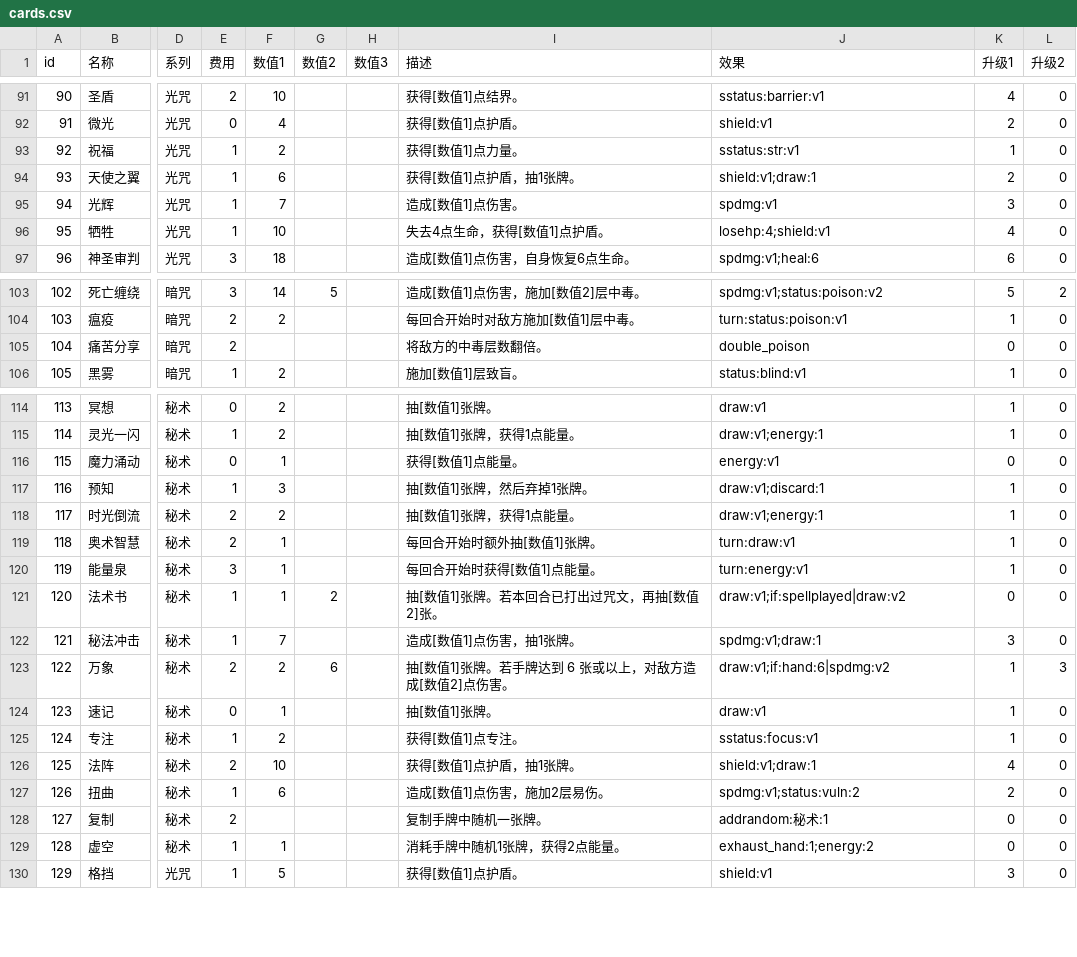
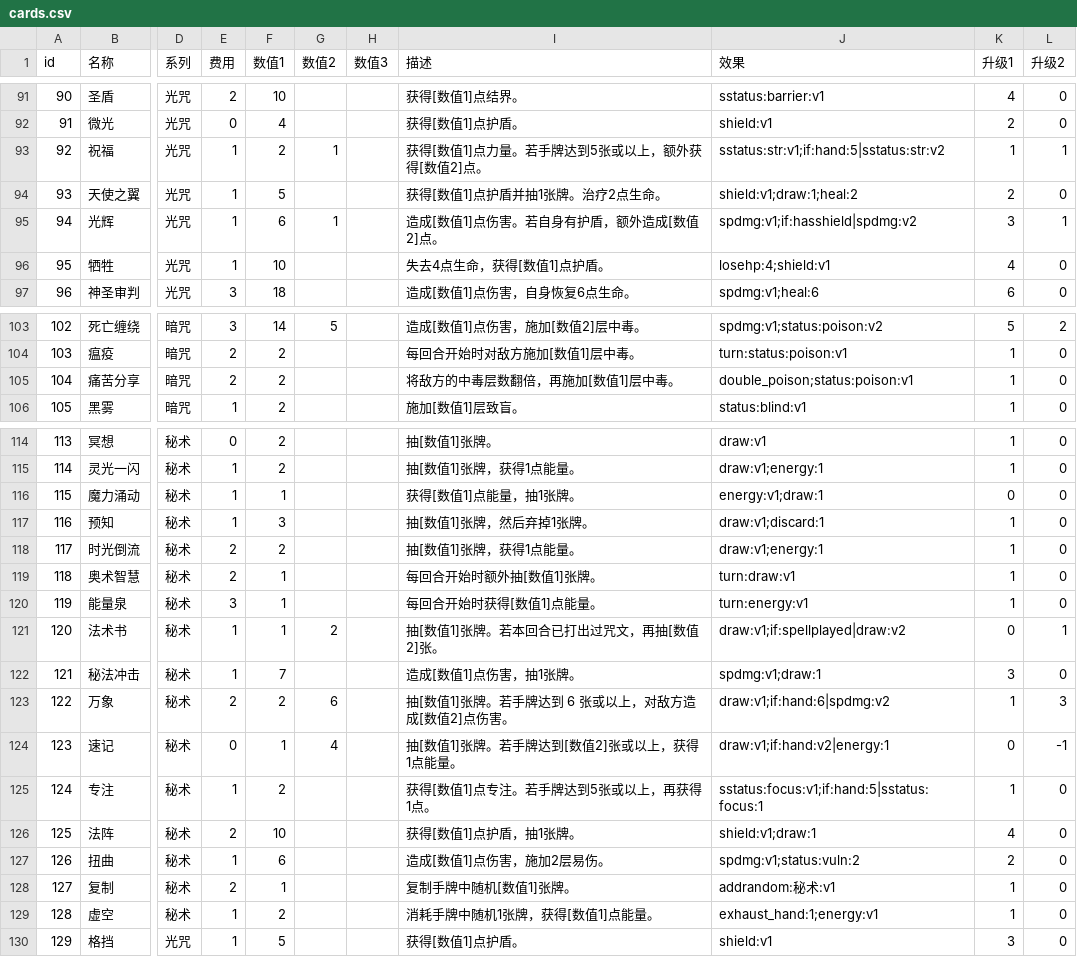
Before and after one commit to Gove2004/Ninth-Slime-Card, a CSV file: Assets/Resources/Configs/cards.csv, drawn as a sheet; only a part is shown, gaps mark what is left out; the diff covers the shown part only; the diff names each change by its address in the sheet, - before the commit and + after, or states it on an @@ line.

Commit message:
feat(cards): 兑现反馈、去重 16 张换皮牌、让升级真正可见
四个问题，前两个是「做完了但玩家感受不到」。

1. 兑现时刻零反馈
   EventKind.Status 有 8 处播报，DrainEvents 里根本没有这个 case。
   上一轮新增的「引爆 6 层冻结」「倾泻 18 点护盾」全部静默。
   新增 EventKind.Payoff 专用于引爆/倾泻（飘字 1.5 倍 + 闪白 + 震屏），
   Status 只接进日志不飘字 —— 敌人每回合施加状态也发这个事件，飘字会互相盖住。

2. 四张卡卡面有机制、脚本没有
   剑舞（重复=已出牌数）、穿心（无视护盾）、斩铁（对盾双倍）、
   无我（每出一张抽一张）—— 脚本都只是普通伤害或固定抽牌。
   新增 multiply / pierce / shieldbreak / onplay: 四个机制。
   vdmg 与 multiply 原本是死代码，全表零引用。
   细节：pierce 走 DealDamage 而非 LoseHp（仍吃力量与易伤）；
   shieldbreak 按护盾消耗量反推伤害，不直接翻倍（否则 1 点残盾也翻倍溢出到生命）；
   multiply 要减 1，PlayInternal 已 ++ 过；onplay 打出时立刻触发一次。

3. 16 张完全可互换的卡（脚本+费用+数值+升级增量全同）
   力量 3 / 敏捷 2 / 抽牌 2 / 伤害 2 / 专注 3 / 护盾 2 / 护盾+抽 2。
   不靠调数值，而是每张给一个贴合系列定位的独立决策点：
   火球接灼烧、光辉接护盾、凝聚看灼烧、静电看咒文、专注看手牌、
   寒冰护甲看冻结、冰镜冻结时抽牌、祝福按手牌数加力量。现为 0 组。

4. 13 张卡升级后卡面一字不变
   升级增量全为 0，只靠自动 -1 费生效，而描述从不显示费用。
   修 11 张（引燃 2→3 层、净化 6→9、连环电 2→3×5、复制 1→2 张…），
   另发现 5 张把增量写进「升级2」列但描述用 [数值1] —— 列错位。

顺带：条件参数支持 v1/v2/v3（if:hand:v2），否则「升级后门槛 4→3」表达不了。

工具：cardlint 加两条规则 —— 「本回合类描述不能给永久状态」（抓出 21 蓄势
写着本回合实际给永久力量，1 费永久+2 强过 2 费暴怒）、「升级后卡面不变」。
coretest synergy 新增 CheckCardMechanics，四条新机制用真实战斗比对血量验证。

回归：cardlint 0 错误 / shadowcheck 0 / fontcheck 0 / 7 项用例全绿 /
balance 全绿 / run 6/20 / Boss 92·66·80·65。

```diff
--- a/Assets/Resources/Configs/cards.csv
+++ b/Assets/Resources/Configs/cards.csv
-G93 (数值2): (empty)
+G93 (数值2): 1
-I93 (描述): 获得[数值1]点力量。
+I93 (描述): 获得[数值1]点力量。若手牌达到5张或以上，额外获得[数值2]点。
-J93 (效果): sstatus:str:v1
+J93 (效果): sstatus:str:v1;if:hand:5|sstatus:str:v2
-L93 (升级2): 0
+L93 (升级2): 1
-F94 (数值1): 6
+F94 (数值1): 5
-I94 (描述): 获得[数值1]点护盾，抽1张牌。
+I94 (描述): 获得[数值1]点护盾并抽1张牌。治疗2点生命。
-J94 (效果): shield:v1;draw:1
+J94 (效果): shield:v1;draw:1;heal:2
-F95 (数值1): 7
+F95 (数值1): 6
-G95 (数值2): (empty)
+G95 (数值2): 1
-I95 (描述): 造成[数值1]点伤害。
+I95 (描述): 造成[数值1]点伤害。若自身有护盾，额外造成[数值2]点。
-J95 (效果): spdmg:v1
+J95 (效果): spdmg:v1;if:hasshield|spdmg:v2
-L95 (升级2): 0
+L95 (升级2): 1
-F105 (数值1): (empty)
+F105 (数值1): 2
-I105 (描述): 将敌方的中毒层数翻倍。
+I105 (描述): 将敌方的中毒层数翻倍，再施加[数值1]层中毒。
-J105 (效果): double_poison
+J105 (效果): double_poison;status:poison:v1
-K105 (升级1): 0
+K105 (升级1): 1
-E116 (费用): 0
+E116 (费用): 1
-I116 (描述): 获得[数值1]点能量。
+I116 (描述): 获得[数值1]点能量，抽1张牌。
-J116 (效果): energy:v1
+J116 (效果): energy:v1;draw:1
-L121 (升级2): 0
+L121 (升级2): 1
-G124 (数值2): (empty)
+G124 (数值2): 4
-I124 (描述): 抽[数值1]张牌。
+I124 (描述): 抽[数值1]张牌。若手牌达到[数值2]张或以上，获得1点能量。
-J124 (效果): draw:v1
+J124 (效果): draw:v1;if:hand:v2|energy:1
-K124 (升级1): 1
+K124 (升级1): 0
-L124 (升级2): 0
+L124 (升级2): -1
-I125 (描述): 获得[数值1]点专注。
+I125 (描述): 获得[数值1]点专注。若手牌达到5张或以上，再获得1点。
-J125 (效果): sstatus:focus:v1
+J125 (效果): sstatus:focus:v1;if:hand:5|sstatus:focus:1
-F128 (数值1): (empty)
+F128 (数值1): 1
-I128 (描述): 复制手牌中随机一张牌。
+I128 (描述): 复制手牌中随机[数值1]张牌。
-J128 (效果): addrandom:秘术:1
+J128 (效果): addrandom:秘术:v1
-K128:K129 (升级1): 0
+K128:K129 (升级1): 1
-F129 (数值1): 1
+F129 (数值1): 2
-I129 (描述): 消耗手牌中随机1张牌，获得2点能量。
+I129 (描述): 消耗手牌中随机1张牌，获得[数值1]点能量。
-J129 (效果): exhaust_hand:1;energy:2
+J129 (效果): exhaust_hand:1;energy:v1
```
Also changed, not shown: 44 edited cells elsewhere in this file, 4 other files.
